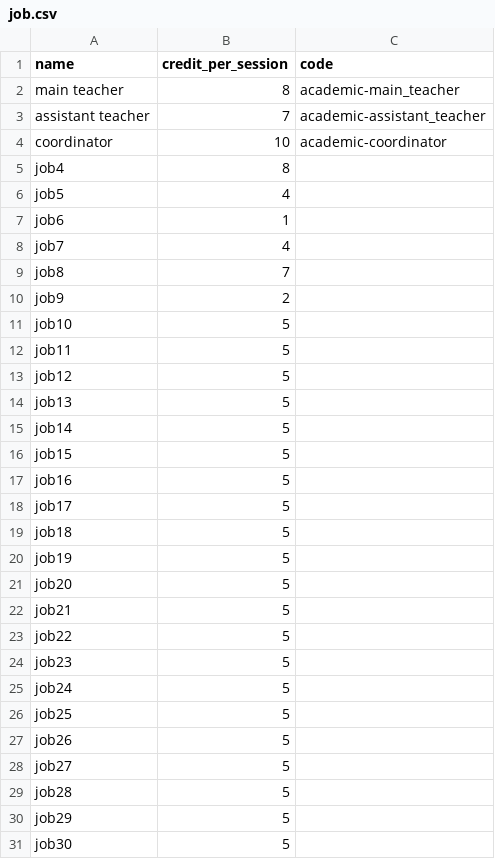
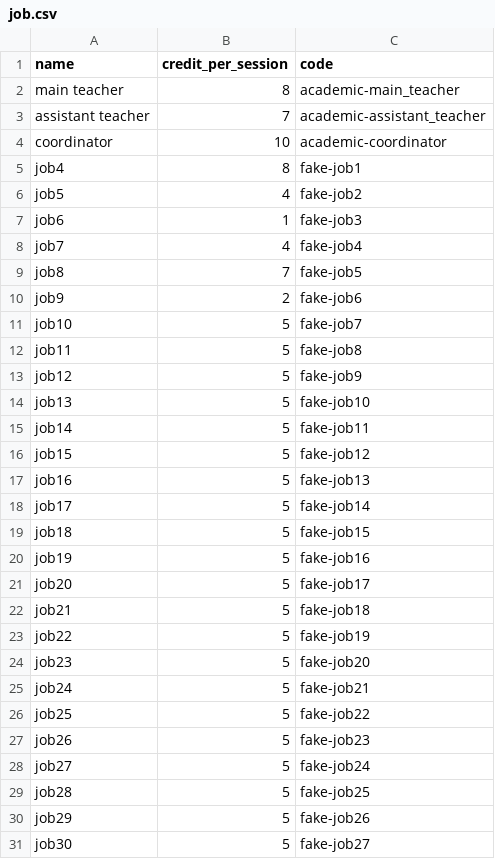
Before and after one commit to ninnroot/schedjuice5, a CSV file: fake_data/job.csv, drawn as a sheet.

Commit message:
modified job.csv

```diff
--- a/fake_data/job.csv
+++ b/fake_data/job.csv
@@ -4,28 +4,28 @@ assistant teacher,7,academic-assistant_teacher
 coordinator,10,academic-coordinator
-job4,8
-job5,4
-job6,1
-job7,4
-job8,7
-job9,2
-job10,5
-job11,5
-job12,5
-job13,5
-job14,5
-job15,5
-job16,5
-job17,5
-job18,5
-job19,5
-job20,5
-job21,5
-job22,5
-job23,5
-job24,5
-job25,5
-job26,5
-job27,5
-job28,5
-job29,5
-job30,5
+job4,8,fake-job1
+job5,4,fake-job2
+job6,1,fake-job3
+job7,4,fake-job4
+job8,7,fake-job5
+job9,2,fake-job6
+job10,5,fake-job7
+job11,5,fake-job8
+job12,5,fake-job9
+job13,5,fake-job10
+job14,5,fake-job11
+job15,5,fake-job12
+job16,5,fake-job13
+job17,5,fake-job14
+job18,5,fake-job15
+job19,5,fake-job16
+job20,5,fake-job17
+job21,5,fake-job18
+job22,5,fake-job19
+job23,5,fake-job20
+job24,5,fake-job21
+job25,5,fake-job22
+job26,5,fake-job23
+job27,5,fake-job24
+job28,5,fake-job25
+job29,5,fake-job26
+job30,5,fake-job27
```
